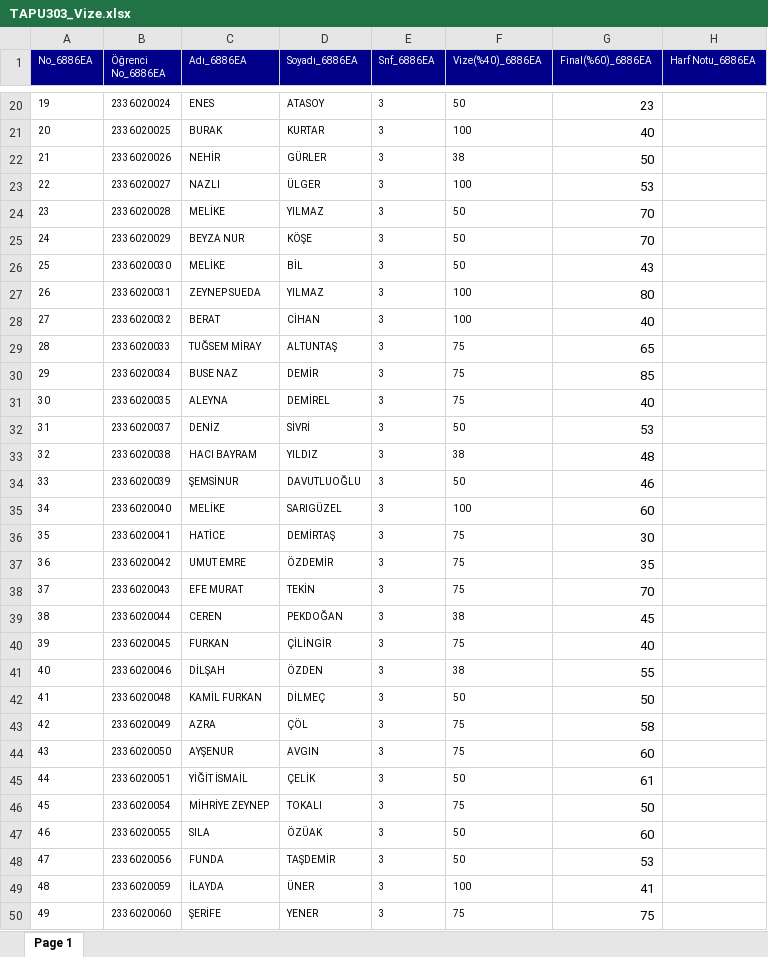
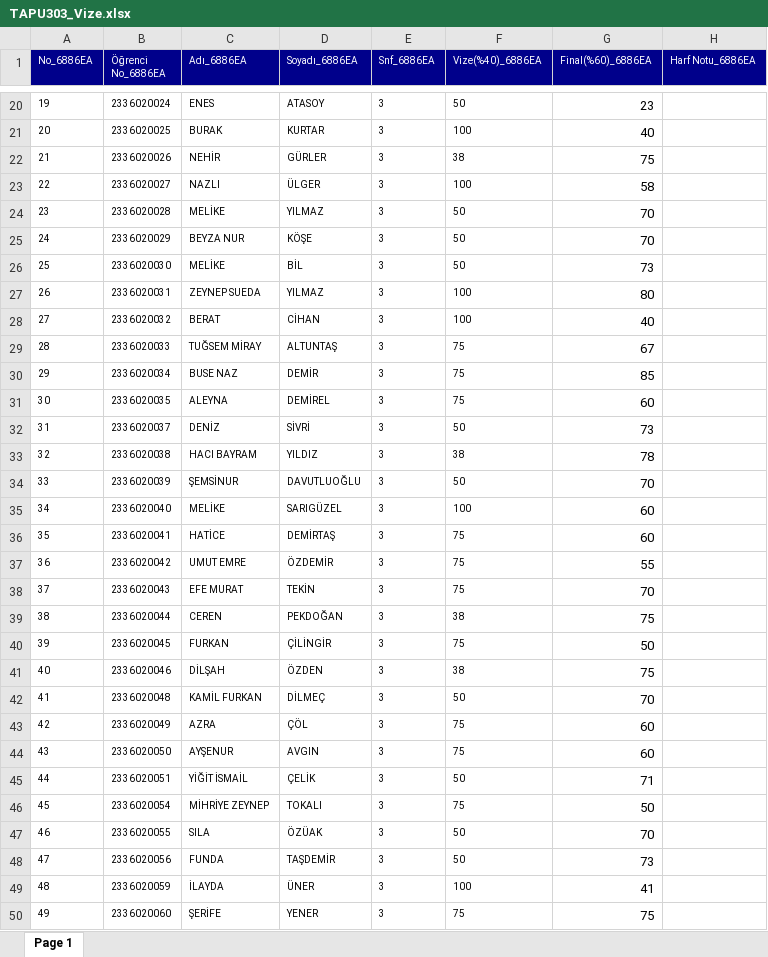
Before and after one commit to erdemalpar/SinavKagidi, an Excel workbook: static/NotGiris/TAPU303_Vize.xlsx, sheet Page 1, drawn as a sheet; only a part is shown, gaps mark what is left out; values as stored, in another font and other column widths than the file's, no borders; the diff covers the shown part only; the diff names each change by its address in the sheet, - before the commit and + after, or states it on an @@ line.

```diff
--- a/static/NotGiris/TAPU303_Vize.xlsx (sheet Page 1)
+++ b/static/NotGiris/TAPU303_Vize.xlsx (sheet Page 1)
-G22 (Final(%60)_6886EA): 50
+G22 (Final(%60)_6886EA): 75
-G23 (Final(%60)_6886EA): 53
+G23 (Final(%60)_6886EA): 58
-G26 (Final(%60)_6886EA): 43
+G26 (Final(%60)_6886EA): 73
-G29 (Final(%60)_6886EA): 65
+G29 (Final(%60)_6886EA): 67
-G31 (Final(%60)_6886EA): 40
+G31 (Final(%60)_6886EA): 60
-G32 (Final(%60)_6886EA): 53
+G32 (Final(%60)_6886EA): 73
-G33 (Final(%60)_6886EA): 48
+G33 (Final(%60)_6886EA): 78
-G34 (Final(%60)_6886EA): 46
+G34 (Final(%60)_6886EA): 70
-G36 (Final(%60)_6886EA): 30
+G36 (Final(%60)_6886EA): 60
-G37 (Final(%60)_6886EA): 35
+G37 (Final(%60)_6886EA): 55
-G39 (Final(%60)_6886EA): 45
+G39 (Final(%60)_6886EA): 75
-G40 (Final(%60)_6886EA): 40
+G40 (Final(%60)_6886EA): 50
-G41 (Final(%60)_6886EA): 55
+G41 (Final(%60)_6886EA): 75
-G42 (Final(%60)_6886EA): 50
+G42 (Final(%60)_6886EA): 70
-G43 (Final(%60)_6886EA): 58
+G43 (Final(%60)_6886EA): 60
-G45 (Final(%60)_6886EA): 61
+G45 (Final(%60)_6886EA): 71
-G47 (Final(%60)_6886EA): 60
+G47 (Final(%60)_6886EA): 70
-G48 (Final(%60)_6886EA): 53
+G48 (Final(%60)_6886EA): 73
```
Also changed, not shown: 13 edited cells elsewhere in this sheet, static/NotGiris/TAPU303_Final.xlsx, 18 other files.
